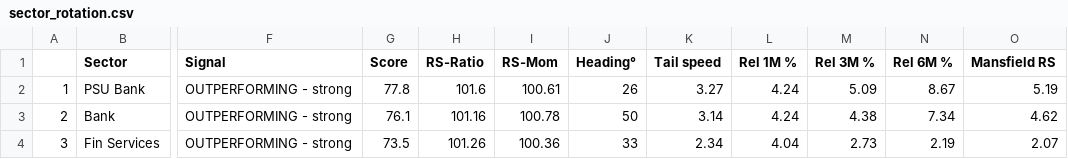
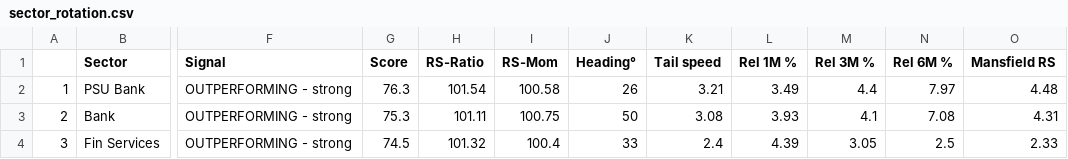
Before and after one commit to dixitdavinder-hue/Sector-Rotation-, a CSV file: docs/sector_rotation.csv, drawn as a sheet; only a part is shown, gaps mark what is left out; the diff covers the shown part only; the diff names each change by its address in the sheet, - before the commit and + after, or states it on an @@ line.

```diff
--- a/docs/sector_rotation.csv
+++ b/docs/sector_rotation.csv
-G2 (Score): 77.8
+G2 (Score): 76.3
-H2 (RS-Ratio): 101.6
+H2 (RS-Ratio): 101.54
-I2 (RS-Mom): 100.61
+I2 (RS-Mom): 100.58
-K2 (Tail speed): 3.27
+K2 (Tail speed): 3.21
-L2 (Rel 1M %): 4.24
+L2 (Rel 1M %): 3.49
-M2 (Rel 3M %): 5.09
+M2 (Rel 3M %): 4.4
-N2 (Rel 6M %): 8.67
+N2 (Rel 6M %): 7.97
-O2 (Mansfield RS): 5.19
+O2 (Mansfield RS): 4.48
-G3 (Score): 76.1
+G3 (Score): 75.3
-H3 (RS-Ratio): 101.16
+H3 (RS-Ratio): 101.11
-I3 (RS-Mom): 100.78
+I3 (RS-Mom): 100.75
-K3 (Tail speed): 3.14
+K3 (Tail speed): 3.08
-L3 (Rel 1M %): 4.24
+L3 (Rel 1M %): 3.93
-M3 (Rel 3M %): 4.38
+M3 (Rel 3M %): 4.1
-N3 (Rel 6M %): 7.34
+N3 (Rel 6M %): 7.08
-O3 (Mansfield RS): 4.62
+O3 (Mansfield RS): 4.31
-G4 (Score): 73.5
+G4 (Score): 74.5
-H4 (RS-Ratio): 101.26
+H4 (RS-Ratio): 101.32
-I4 (RS-Mom): 100.36
+I4 (RS-Mom): 100.4
-K4 (Tail speed): 2.34
+K4 (Tail speed): 2.4
-L4 (Rel 1M %): 4.04
+L4 (Rel 1M %): 4.39
-M4 (Rel 3M %): 2.73
+M4 (Rel 3M %): 3.05
-N4 (Rel 6M %): 2.19
+N4 (Rel 6M %): 2.5
-O4 (Mansfield RS): 2.07
+O4 (Mansfield RS): 2.33
```
Also changed, not shown: 108 edited cells elsewhere in this file, docs/stock_screener.csv, 6 other files.
